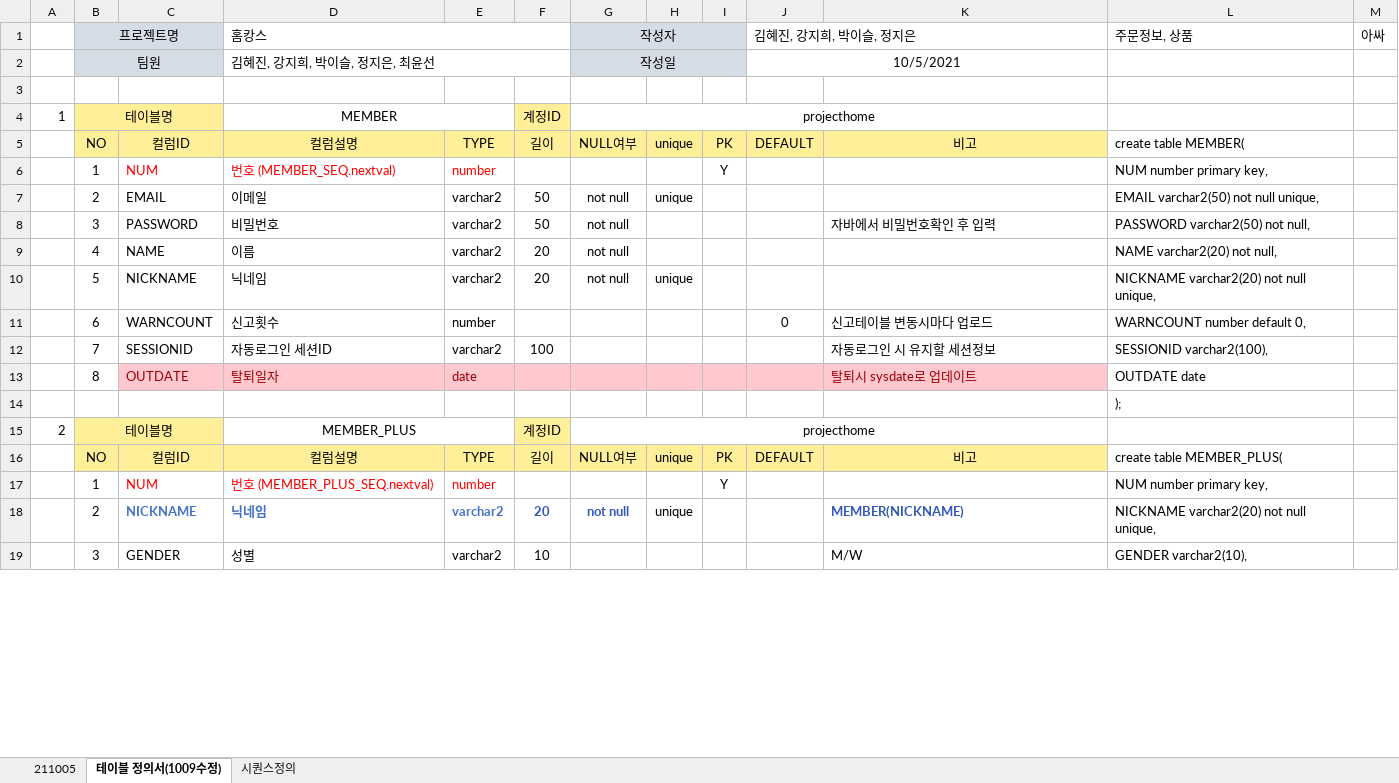
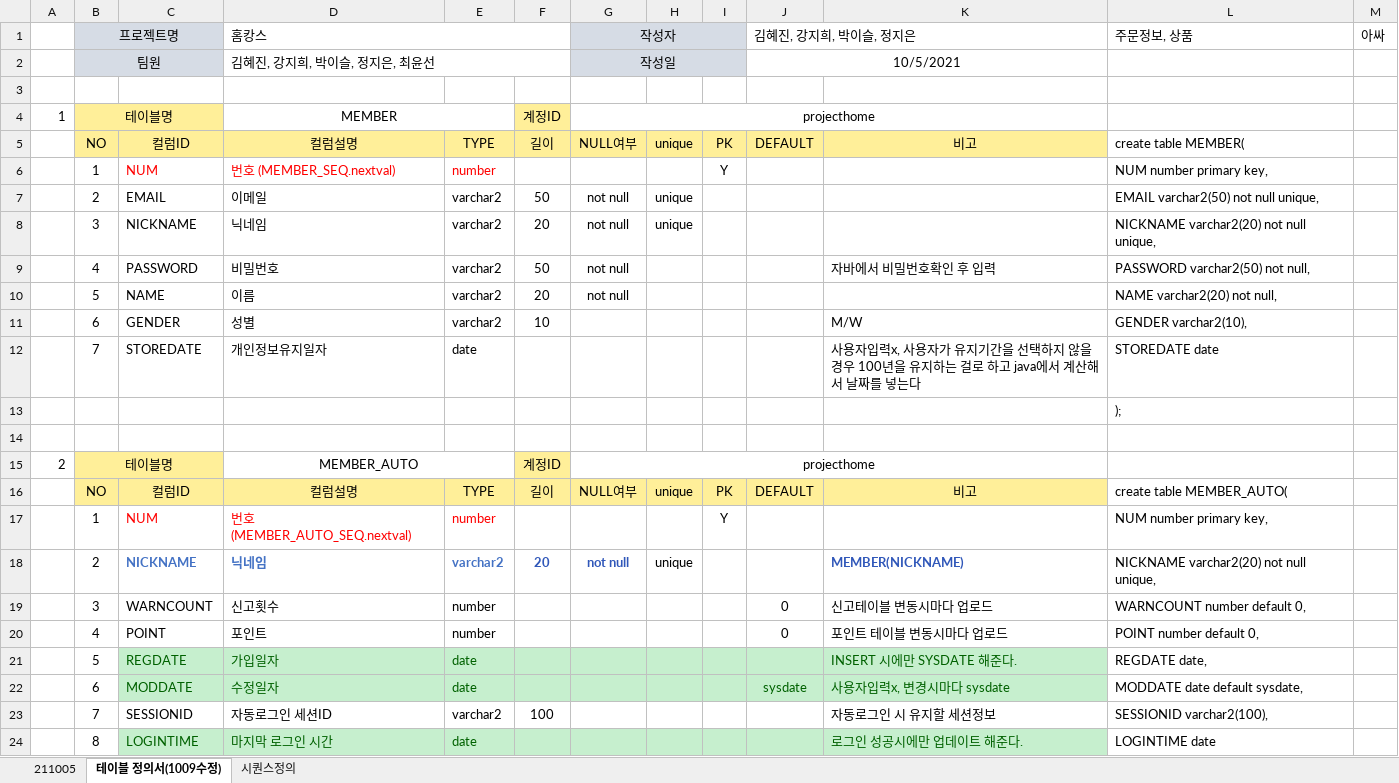
Before and after one commit to stoveon/TEAM_PROJECT, an Excel workbook: 테이블설계/1. 테이블정의서.xlsx, sheet 테이블 정의서(1009수정), drawn as a sheet; only a part is shown; values as stored, in another font and other column widths than the file's, no borders; removed rows and columns are numbered as before the commit, all else as after; the diff covers the shown part only; the diff names each change by its address in the sheet, - before the commit and + after, or states it on an @@ line.

Commit message:
테이블설계(6차)
회원, 상품 테이블 수정

```diff
--- a/테이블설계/1. 테이블정의서.xlsx (sheet 테이블 정의서(1009수정))
+++ b/테이블설계/1. 테이블정의서.xlsx (sheet 테이블 정의서(1009수정))
+row 8:  | 3 | NICKNAME | 닉네임 | varchar2 | 20 | not null | unique |  |  |  | NICKNAME varchar2(20) not null unique,
-B9: 3
+B9: 4
-B10: 4
+B10: 5
+row 11:  | 6 | GENDER | 성별 | varchar2 | 10 |  |  |  |  | M/W | GENDER varchar2(10),
+row 12:  | 7 | STOREDATE | 개인정보유지일자 | date |  |  |  |  |  | 사용자입력x, 사용자가 유지기간을 선택하지 않을 경우 100년을 유지하는 걸로 하고 java에서 계산해서 날짜를 넣는다 | STOREDATE date
@@ row 14 moved to row 13: ); @@
+row 14: (empty)
+row 15: 2 | 테이블명 |  | MEMBER_AUTO |  | 계정ID | projecthome
+row 16:  | NO | 컬럼ID | 컬럼설명 | TYPE | 길이 | NULL여부 | unique | PK | DEFAULT | 비고 | create table MEMBER_AUTO(
+row 17:  | 1 | NUM | 번호 (MEMBER_AUTO_SEQ.nextval) | number |  |  |  | Y |  |  | NUM number primary key,
-B18: 5
+B18: 2
-C18:G18 bold: off
+C18:G18 bold: on
-C18:E18 text colour: black
+C18:E18 text colour: #4472C4
-F18:G18 text colour: black
+F18:G18 text colour: #3057B9
-K18: (empty)
+K18: MEMBER(NICKNAME)
-B19: 6
+B19: 3
+row 20:  | 4 | POINT | 포인트 | number |  |  |  |  | 0 | 포인트 테이블 변동시마다 업로드 | POINT number default 0,
+row 21:  | 5 | REGDATE | 가입일자 | date |  |  |  |  |  | INSERT 시에만 SYSDATE 해준다. | REGDATE date,
+row 22:  | 6 | MODDATE | 수정일자 | date |  |  |  |  | sysdate | 사용자입력x, 변경시마다 sysdate | MODDATE date default sysdate,
-C24: OUTDATE
+C24: LOGINTIME
-C24:K24 fill: #FFC7CE
+C24:K24 fill: #C6EFCE
-C24:E24 text colour: #9C0006
+C24:E24 text colour: #006100
-D24: 탈퇴일자
+D24: 마지막 로그인 시간
-K24: 탈퇴시 sysdate로 업데이트
+K24: 로그인 성공시에만 업데이트 해준다.
-K24 text colour: #9C0006
+K24 text colour: #006100
-L24: OUTDATE date
+L24: LOGINTIME date
-row 15: 2 | 테이블명 |  | MEMBER_PLUS |  | 계정ID | projecthome
-row 16:  | NO | 컬럼ID | 컬럼설명 | TYPE | 길이 | NULL여부 | unique | PK | DEFAULT | 비고 | create table MEMBER_PLUS(
-row 17:  | 1 | NUM | 번호 (MEMBER_PLUS_SEQ.nextval) | number |  |  |  | Y |  |  | NUM number primary key,
-row 18:  | 2 | NICKNAME | 닉네임 | varchar2 | 20 | not null | unique |  |  | MEMBER(NICKNAME) | NICKNAME varchar2(20) not null unique,
-row 19:  | 3 | GENDER | 성별 | varchar2 | 10 |  |  |  |  | M/W | GENDER varchar2(10),
```
Also changed, not shown: 3 removed rows and 3 edited cells elsewhere in this sheet, sheet 시퀀스정의, formulas that keep their value, hidden cells, 2 other files.
